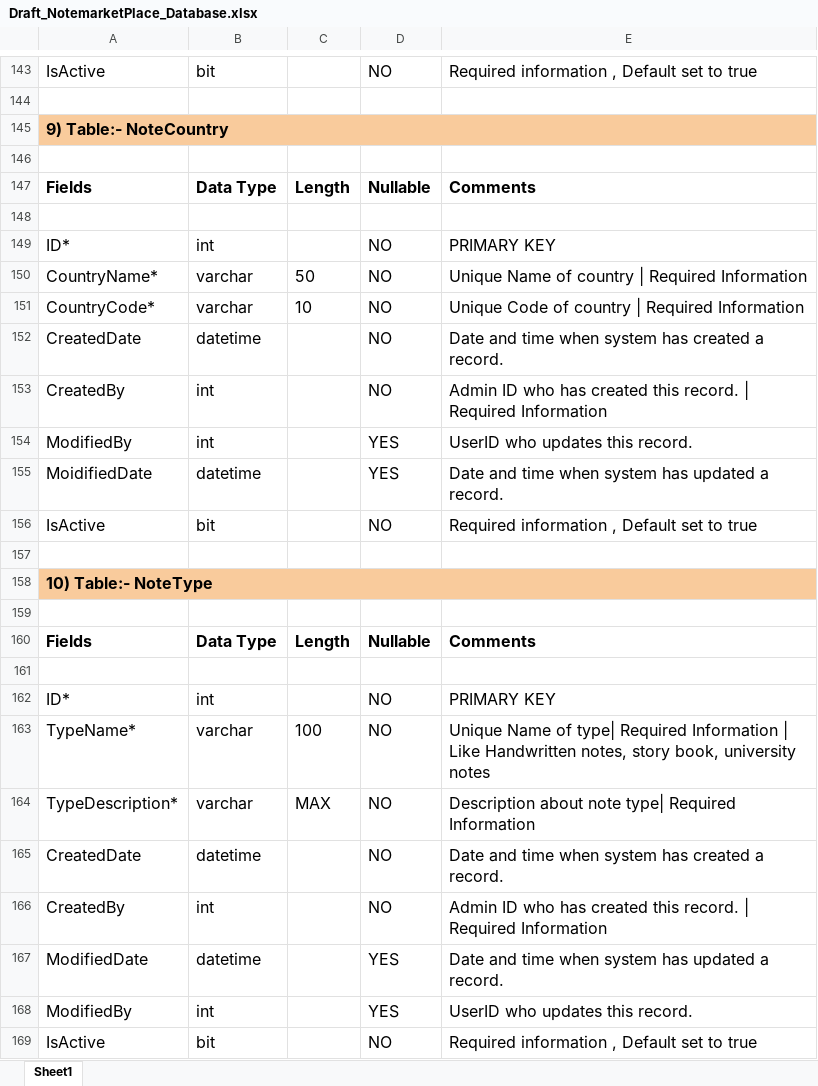
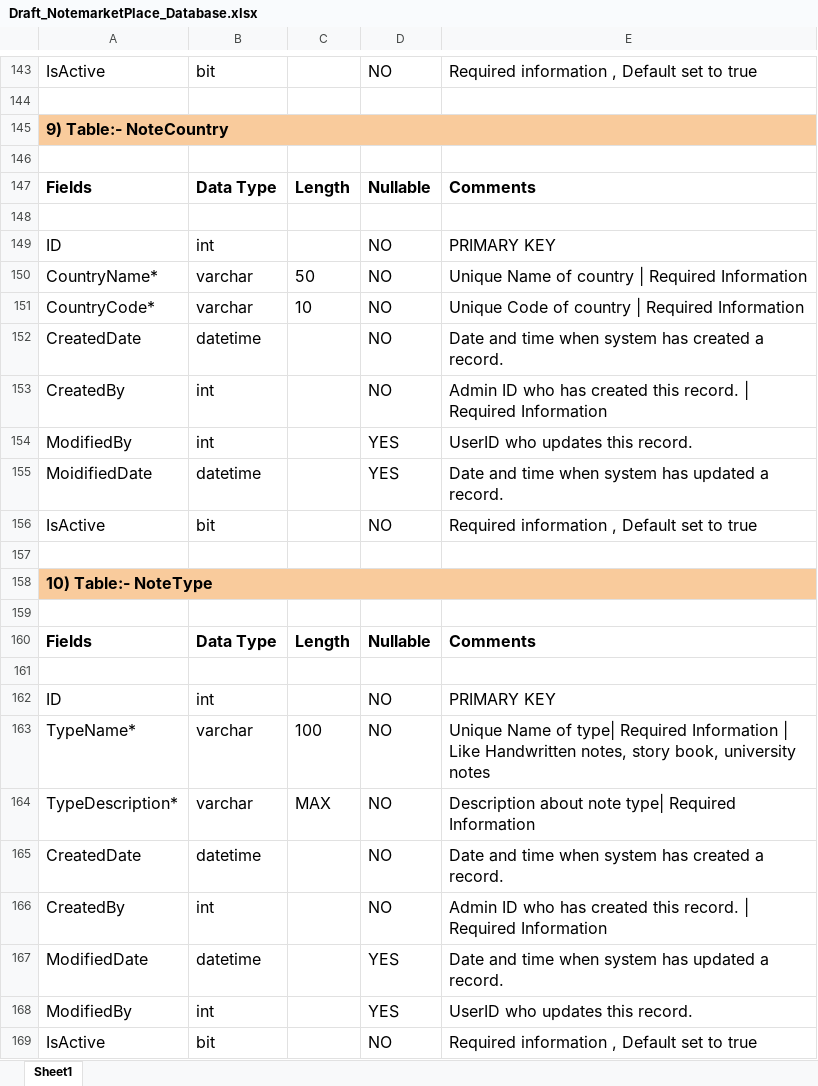
Before and after one commit to VAJ-391999/NoteMarketPlaceHTML, an Excel workbook: Notes Marketplace/Database/Draft_NotemarketPlace_Database.xlsx, sheet Sheet1, drawn as a sheet; only a part is shown, gaps mark what is left out; values as stored, in another font and other column widths than the file's, no borders; charts and pictures not drawn; the diff covers the shown part only; the diff names each change by its address in the sheet, - before the commit and + after, or states it on an @@ line.

```diff
--- a/Notes Marketplace/Database/Draft_NotemarketPlace_Database.xlsx (sheet Sheet1)
+++ b/Notes Marketplace/Database/Draft_NotemarketPlace_Database.xlsx (sheet Sheet1)
-A149: ID*
+A149: ID
-A162: ID*
+A162: ID
```
Also changed, not shown: 7 edited cells elsewhere in this sheet.
